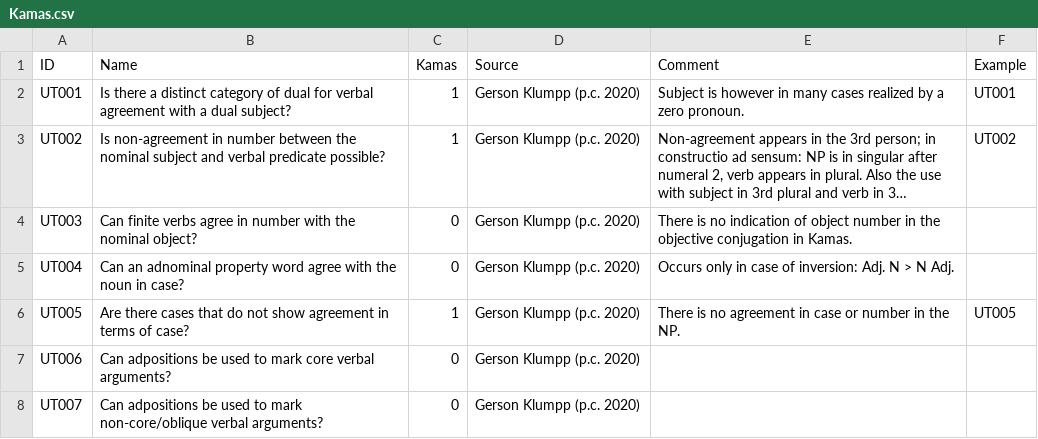
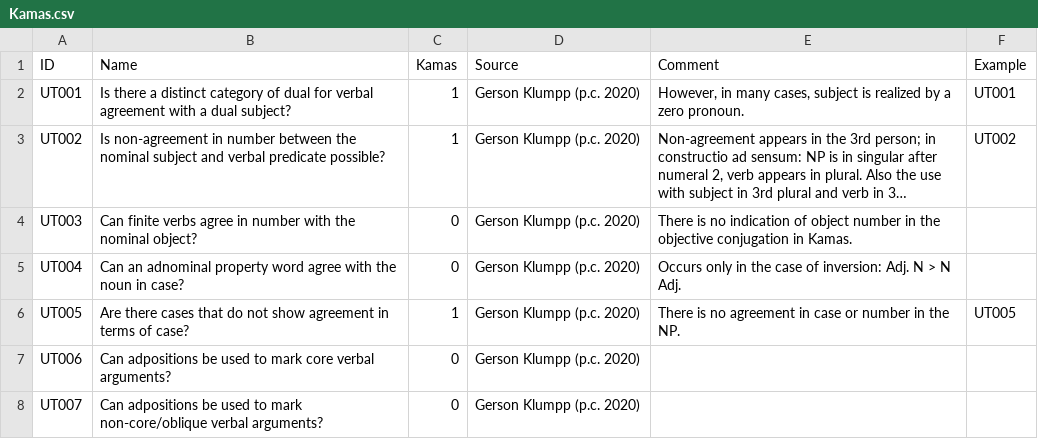
Before and after one commit to bedlan/uratyp-1, a CSV file: raw/UT/language-tables/Kamas.csv, drawn as a sheet; only a part is shown; long unchanged cells end in …; the diff covers the shown part only; the diff names each change by its address in the sheet, - before the commit and + after, or states it on an @@ line.

```diff
--- a/raw/UT/language-tables/Kamas.csv
+++ b/raw/UT/language-tables/Kamas.csv
-E2 (Comment): Subject is however in many cases realized by…
+E2 (Comment): However, in many cases, subject is realized by…
-E5 (Comment): …only in case of…
+E5 (Comment): …only in the case of…
```
Also changed, not shown: 15 edited cells elsewhere in this file, raw/UT/language-tables/Inari_Saami_examples.csv, raw/UT/language-tables/Kamas_examples.csv, 14 other files.
